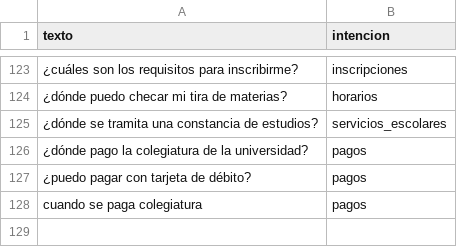
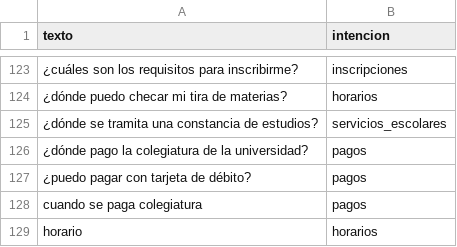
Before and after one commit to fabiaan-oficial/UII_IA, a CSV file: IA_UII/dataset.csv, drawn as a sheet; only a part is shown, gaps mark what is left out; the diff names each change by its address in the sheet, - before the commit and + after, or states it on an @@ line.

```diff
--- a/IA_UII/dataset.csv
+++ b/IA_UII/dataset.csv
+row 129: horario | horarios
```
Also changed, not shown: 2 other files.
